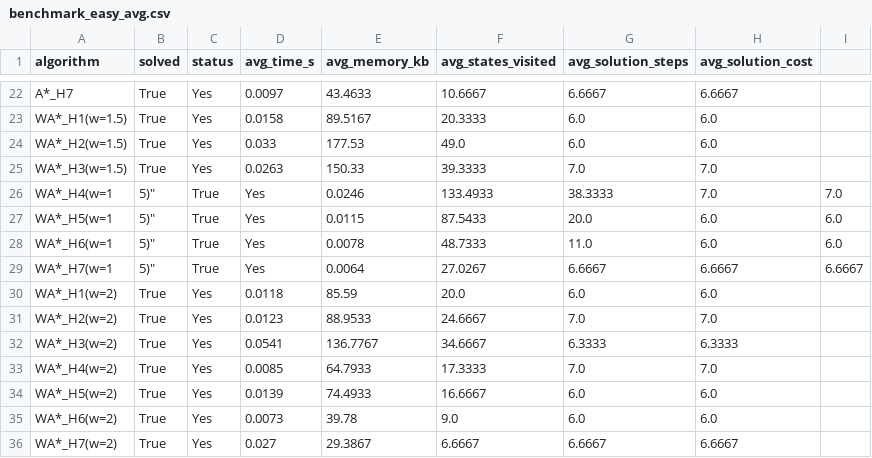
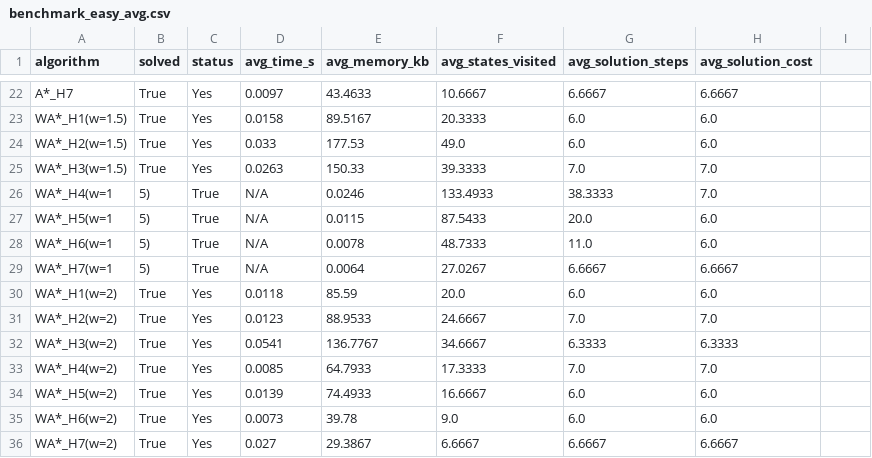
Before and after one commit to jcovaa/IA-Project1, a CSV file: doc/benchmark_easy_avg.csv, drawn as a sheet; only a part is shown, gaps mark what is left out.

```diff
--- a/doc/benchmark_easy_avg.csv
+++ b/doc/benchmark_easy_avg.csv
@@ -25,6 +25,6 @@ WA*_H2(w=1.5),True,Yes,0.033,177.53,49.0,6.0,6.0
 WA*_H3(w=1.5),True,Yes,0.0263,150.33,39.3333,7.0,7.0
-WA*_H4(w=1,5)",True,Yes,0.0246,133.4933,38.3333,7.0,7.0
-WA*_H5(w=1,5)",True,Yes,0.0115,87.5433,20.0,6.0,6.0
-WA*_H6(w=1,5)",True,Yes,0.0078,48.7333,11.0,6.0,6.0
-WA*_H7(w=1,5)",True,Yes,0.0064,27.0267,6.6667,6.6667,6.6667
+WA*_H4(w=1,5),True,N/A,0.0246,133.4933,38.3333,7.0
+WA*_H5(w=1,5),True,N/A,0.0115,87.5433,20.0,6.0
+WA*_H6(w=1,5),True,N/A,0.0078,48.7333,11.0,6.0
+WA*_H7(w=1,5),True,N/A,0.0064,27.0267,6.6667,6.6667
 WA*_H1(w=2),True,Yes,0.0118,85.59,20.0,6.0,6.0
```
Also changed, not shown: doc/benchmark_easy_1.csv, doc/benchmark_easy_2.csv, 30 other files.
